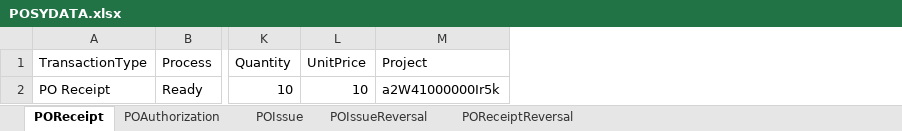
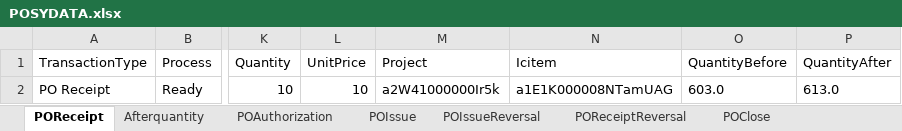
Before and after one commit to msuryawanshi20/rstk_PROVAR-COPADO, an Excel workbook: templates/POSYDATA.xlsx, sheet POReceipt, drawn as a sheet; only a part is shown, gaps mark what is left out; values as stored, in another font and other column widths than the file's, no borders; the diff names each change by its address in the sheet, - before the commit and + after, or states it on an @@ line.

```diff
--- a/templates/POSYDATA.xlsx (sheet POReceipt)
+++ b/templates/POSYDATA.xlsx (sheet POReceipt)
+sheet tab: Afterquantity
+sheet tab: POClose
+column N (Icitem), row 2: a1E1K000008NTamUAG
+column O (QuantityBefore), row 2: 603.0
+column P (QuantityAfter), row 2: 613.0
```
Also changed, not shown: other sheet tabs, templates/POLOADER.xlsx, templates/RSTKF_AutomationData.xlsx, 28 other files.
